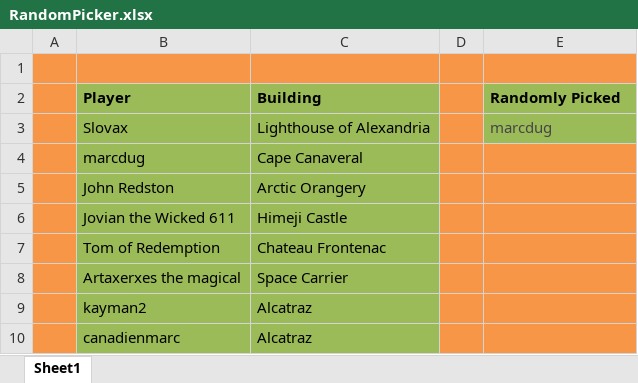
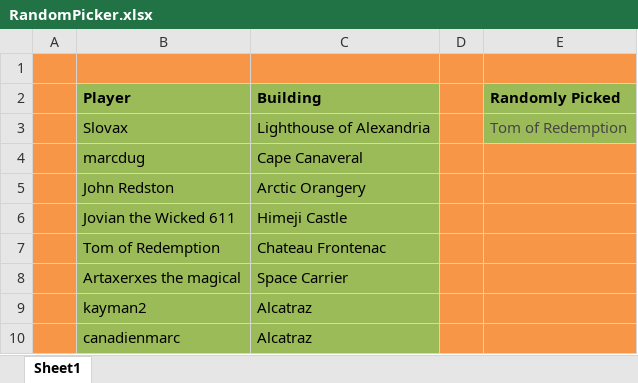
Before and after one commit to LazarusLottery/LazarusLottery.github.io, an Excel workbook: RandomPicker.xlsx, sheet Sheet1, drawn as a sheet; values as stored, in another font and other column widths than the file's, no borders; the diff names each change by its address in the sheet, - before the commit and + after, or states it on an @@ line.

```diff
--- a/RandomPicker.xlsx (sheet Sheet1)
+++ b/RandomPicker.xlsx (sheet Sheet1)
-E3 (Randomly Picked): marcdug
+E3 (Randomly Picked): Tom of Redemption
```
Also changed, not shown: 2 other files.
